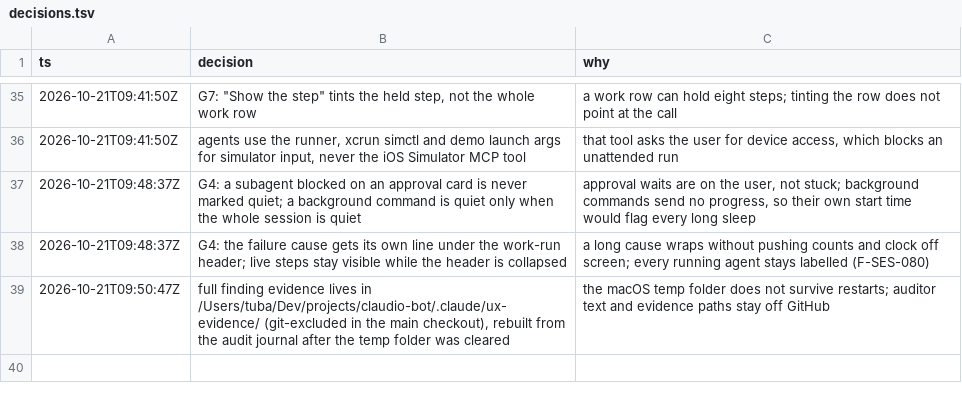
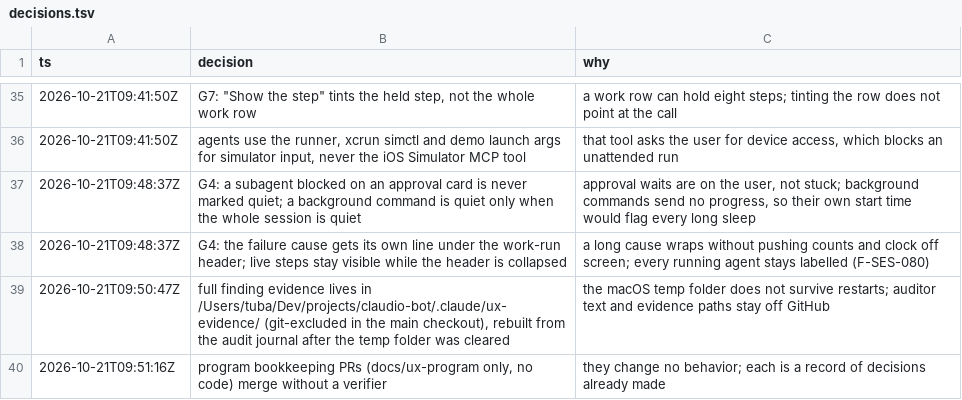
Before and after one commit to IamP5/claudio-bot, a TSV file: docs/ux-program/decisions.tsv, drawn as a sheet; only a part is shown, gaps mark what is left out.

```diff
--- a/docs/ux-program/decisions.tsv
+++ b/docs/ux-program/decisions.tsv
@@ -39 +39,2 @@ ts	decision	why
 2026-10-21T09:50:47Z	full finding evidence lives in /Users/tuba/Dev/projects/claudio-bot/.claude/ux-evidence/ (git-excluded in the main checkout), rebuilt from the audit journal after the temp folder was cleared	the macOS temp folder does not survive restarts; auditor text and evidence paths stay off GitHub
+2026-10-21T09:51:16Z	program bookkeeping PRs (docs/ux-program only, no code) merge without a verifier	they change no behavior; each is a record of decisions already made
```
